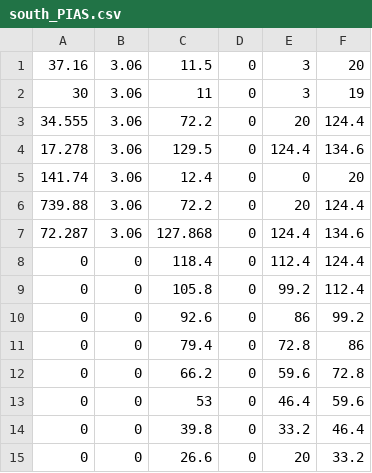
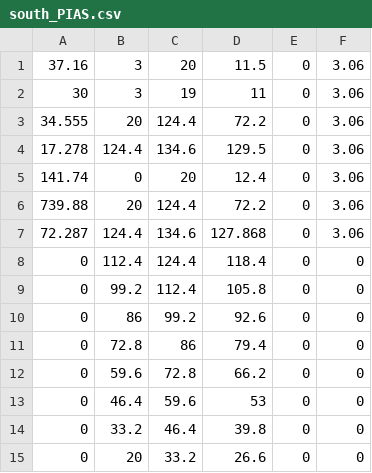
Before and after one commit to julesdim/PDSTRIP, a CSV file: south_PIAS.csv, drawn as a sheet; only a part is shown; removed rows and columns are numbered as before the commit, all else as after; the diff covers the shown part only; the diff names each change by its address in the sheet, - before the commit and + after, or states it on an @@ line.

Commit message:
first

```diff
--- a/south_PIAS.csv
+++ b/south_PIAS.csv
+column C, rows 1-15: 20 | 19 | 124.4 | 134.6 | 20 | 124.4 | 134.6 | 124.4 | 112.4 | 99.2 | 86 | 72.8 | 59.6 | 46.4 | 33.2
-column E, rows 1-15: 3 | 3 | 20 | 124.4 | 0 | 20 | 124.4 | 112.4 | 99.2 | 86 | 72.8 | 59.6 | 46.4 | 33.2 | 20
-B1:B2: 3.06
+B1:B2: 3
-F1: 20
+F1: 3.06
-F2: 19
+F2: 3.06
-B3: 3.06
+B3: 20
-F3: 124.4
+F3: 3.06
-B4: 3.06
+B4: 124.4
-F4: 134.6
+F4: 3.06
-B5: 3.06
+B5: 0
-F5: 20
+F5: 3.06
-B6: 3.06
+B6: 20
-F6: 124.4
+F6: 3.06
-B7: 3.06
+B7: 124.4
-F7: 134.6
+F7: 3.06
-B8: 0
+B8: 112.4
-F8: 124.4
+F8: 0
-B9: 0
+B9: 99.2
-F9: 112.4
+F9: 0
-B10: 0
+B10: 86
-F10: 99.2
+F10: 0
-B11: 0
+B11: 72.8
-F11: 86
+F11: 0
-B12: 0
+B12: 59.6
-F12: 72.8
+F12: 0
-B13: 0
+B13: 46.4
-F13: 59.6
+F13: 0
-B14: 0
+B14: 33.2
-F14: 46.4
+F14: 0
-B15: 0
+B15: 20
-F15: 33.2
+F15: 0
```
Also changed, not shown: 84 edited cells elsewhere in this file.
